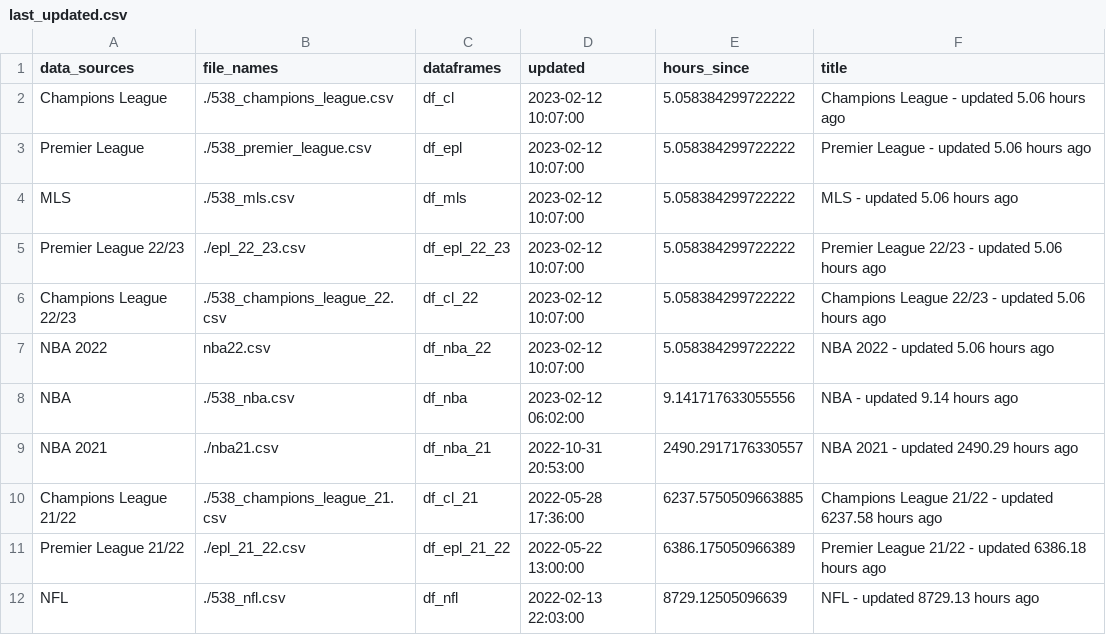
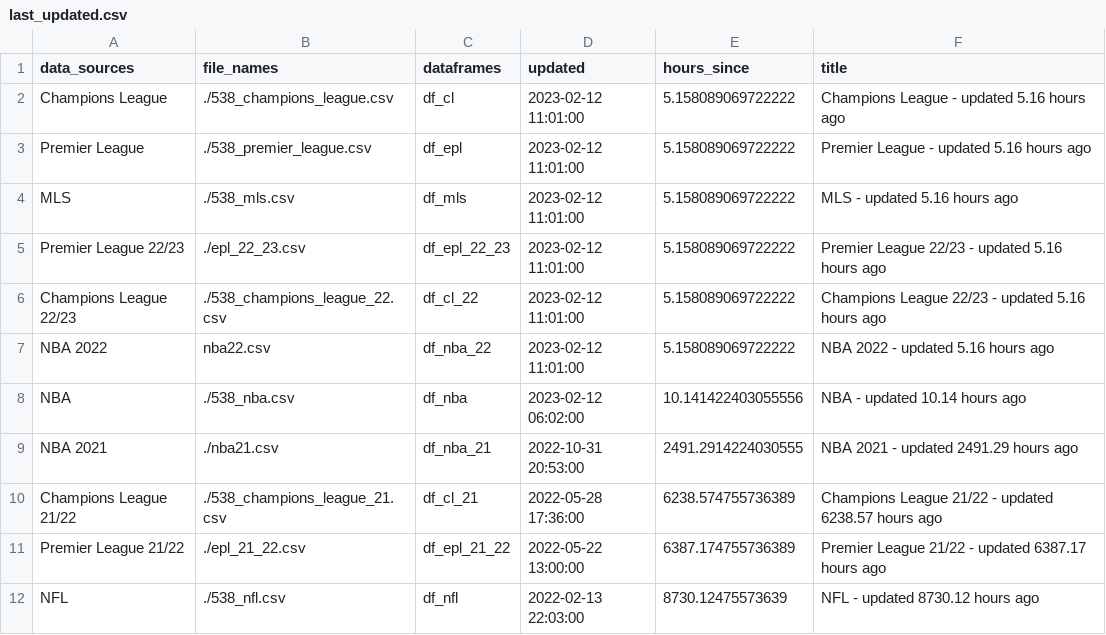
Before and after one commit to aaroncolesmith/538_viz, a CSV file: last_updated.csv, drawn as a sheet.

```diff
--- a/last_updated.csv
+++ b/last_updated.csv
@@ -1,12 +1,12 @@
 data_sources,file_names,dataframes,updated,hours_since,title
-Champions League,./538_champions_league.csv,df_cl,2023-02-12 10:07:00,5.058384299722222,Champions League - updated 5.06 hours ago
-Premier League,./538_premier_league.csv,df_epl,2023-02-12 10:07:00,5.058384299722222,Premier League - updated 5.06 hours ago
-MLS,./538_mls.csv,df_mls,2023-02-12 10:07:00,5.058384299722222,MLS - updated 5.06 hours ago
-Premier League 22/23,./epl_22_23.csv,df_epl_22_23,2023-02-12 10:07:00,5.058384299722222,Premier League 22/23 - updated 5.06 hours ago
-Champions League 22/23,./538_champions_league_22.csv,df_cl_22,2023-02-12 10:07:00,5.058384299722222,Champions League 22/23 - updated 5.06 hours ago
-NBA 2022,nba22.csv,df_nba_22,2023-02-12 10:07:00,5.058384299722222,NBA 2022 - updated 5.06 hours ago
-NBA,./538_nba.csv,df_nba,2023-02-12 06:02:00,9.141717633055556,NBA - updated 9.14 hours ago
-NBA 2021,./nba21.csv,df_nba_21,2022-10-31 20:53:00,2490.2917176330557,NBA 2021 - updated 2490.29 hours ago
-Champions League 21/22,./538_champions_league_21.csv,df_cl_21,2022-05-28 17:36:00,6237.5750509663885,Champions League 21/22 - updated 6237.58 hours ago
-Premier League 21/22,./epl_21_22.csv,df_epl_21_22,2022-05-22 13:00:00,6386.175050966389,Premier League 21/22 - updated 6386.18 hours ago
-NFL,./538_nfl.csv,df_nfl,2022-02-13 22:03:00,8729.12505096639,NFL - updated 8729.13 hours ago
+Champions League,./538_champions_league.csv,df_cl,2023-02-12 11:01:00,5.158089069722222,Champions League - updated 5.16 hours ago
+Premier League,./538_premier_league.csv,df_epl,2023-02-12 11:01:00,5.158089069722222,Premier League - updated 5.16 hours ago
+MLS,./538_mls.csv,df_mls,2023-02-12 11:01:00,5.158089069722222,MLS - updated 5.16 hours ago
+Premier League 22/23,./epl_22_23.csv,df_epl_22_23,2023-02-12 11:01:00,5.158089069722222,Premier League 22/23 - updated 5.16 hours ago
+Champions League 22/23,./538_champions_league_22.csv,df_cl_22,2023-02-12 11:01:00,5.158089069722222,Champions League 22/23 - updated 5.16 hours ago
+NBA 2022,nba22.csv,df_nba_22,2023-02-12 11:01:00,5.158089069722222,NBA 2022 - updated 5.16 hours ago
+NBA,./538_nba.csv,df_nba,2023-02-12 06:02:00,10.141422403055556,NBA - updated 10.14 hours ago
+NBA 2021,./nba21.csv,df_nba_21,2022-10-31 20:53:00,2491.2914224030555,NBA 2021 - updated 2491.29 hours ago
+Champions League 21/22,./538_champions_league_21.csv,df_cl_21,2022-05-28 17:36:00,6238.574755736389,Champions League 21/22 - updated 6238.57 hours ago
+Premier League 21/22,./epl_21_22.csv,df_epl_21_22,2022-05-22 13:00:00,6387.174755736389,Premier League 21/22 - updated 6387.17 hours ago
+NFL,./538_nfl.csv,df_nfl,2022-02-13 22:03:00,8730.12475573639,NFL - updated 8730.12 hours ago
```
Also changed, not shown: 3 other files.
